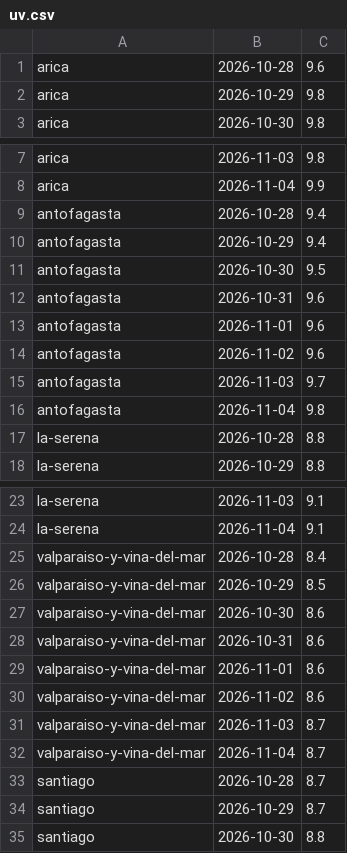
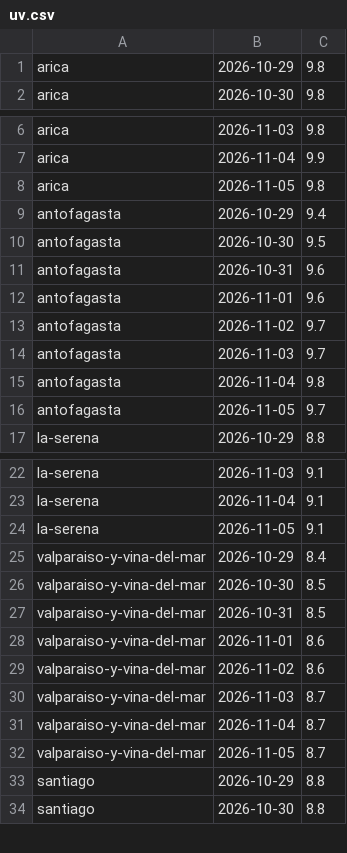
Before and after one commit to germanperey/cofrade-datos, a CSV file: datos/uv.csv, drawn as a sheet; only a part is shown, gaps mark what is left out; the diff covers the shown part only.

```diff
--- a/datos/uv.csv
+++ b/datos/uv.csv
@@ -1,2 +1 @@
-arica,2026-10-28,9.6
 arica,2026-10-29,9.8
@@ -8,3 +7,3 @@ arica,2026-11-03,9.8
 arica,2026-11-04,9.9
-antofagasta,2026-10-28,9.4
+arica,2026-11-05,9.8
 antofagasta,2026-10-29,9.4
@@ -13,6 +12,6 @@ antofagasta,2026-10-31,9.6
 antofagasta,2026-11-01,9.6
-antofagasta,2026-11-02,9.6
+antofagasta,2026-11-02,9.7
 antofagasta,2026-11-03,9.7
 antofagasta,2026-11-04,9.8
-la-serena,2026-10-28,8.8
+antofagasta,2026-11-05,9.7
 la-serena,2026-10-29,8.8
@@ -24,6 +23,6 @@ la-serena,2026-11-03,9.1
 la-serena,2026-11-04,9.1
-valparaiso-y-vina-del-mar,2026-10-28,8.4
-valparaiso-y-vina-del-mar,2026-10-29,8.5
-valparaiso-y-vina-del-mar,2026-10-30,8.6
-valparaiso-y-vina-del-mar,2026-10-31,8.6
+la-serena,2026-11-05,9.1
+valparaiso-y-vina-del-mar,2026-10-29,8.4
+valparaiso-y-vina-del-mar,2026-10-30,8.5
+valparaiso-y-vina-del-mar,2026-10-31,8.5
 valparaiso-y-vina-del-mar,2026-11-01,8.6
@@ -32,4 +31,4 @@ valparaiso-y-vina-del-mar,2026-11-03,8.7
 valparaiso-y-vina-del-mar,2026-11-04,8.7
-santiago,2026-10-28,8.7
-santiago,2026-10-29,8.7
+valparaiso-y-vina-del-mar,2026-11-05,8.7
+santiago,2026-10-29,8.8
 santiago,2026-10-30,8.8
```
Also changed, not shown: 5 added rows, 4 removed rows and 10 edited cells elsewhere in this file, 7 other files.
